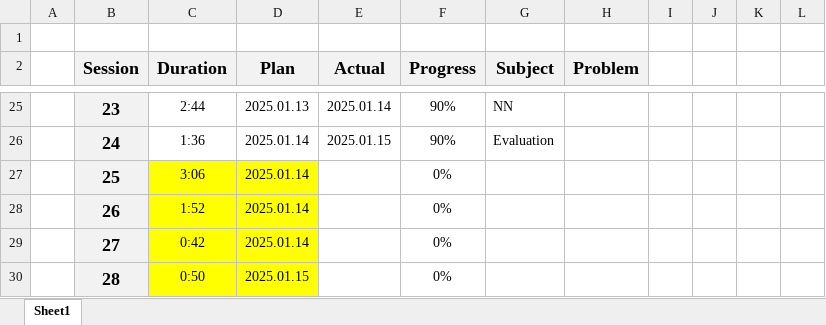
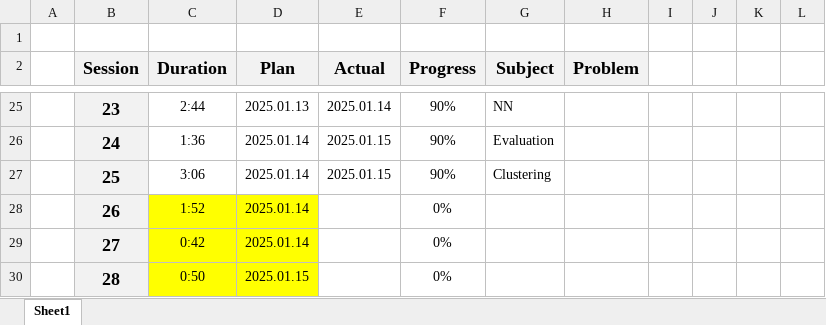
Before and after one commit to UDynamic/PHD-exam-preparation, an Excel workbook: PatternRecognition-Schedule.xlsx, sheet Sheet1, drawn as a sheet; only a part is shown, gaps mark what is left out; values as stored, in another font and other column widths than the file's, no borders; conditional formats not drawn; the diff names each change by its address in the sheet, - before the commit and + after, or states it on an @@ line.

Commit message:
Clustering subject done

```diff
--- a/PatternRecognition-Schedule.xlsx (sheet Sheet1)
+++ b/PatternRecognition-Schedule.xlsx (sheet Sheet1)
-C27:D27 fill: #FFFF00
+C27:D27 fill: none
-E27 (Actual): (empty)
+E27 (Actual): 2025.01.15
-F27 (Progress): 0%
+F27 (Progress): 90%
-G27 (Subject): (empty)
+G27 (Subject): Clustering
```
